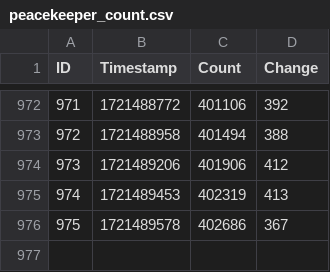
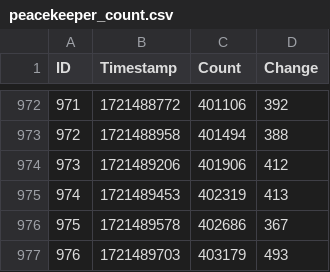
Before and after one commit to Active5850/tarkov_event_arms_race, a CSV file: peacekeeper_count.csv, drawn as a sheet; only a part is shown, gaps mark what is left out.

Commit message:
Update data 2024-07-21T03:35:05.035034

```diff
--- a/peacekeeper_count.csv
+++ b/peacekeeper_count.csv
@@ -976 +976,2 @@ ID,Timestamp,Count,Change
 975,1721489578,402686,367
+976,1721489703,403179,493
```
